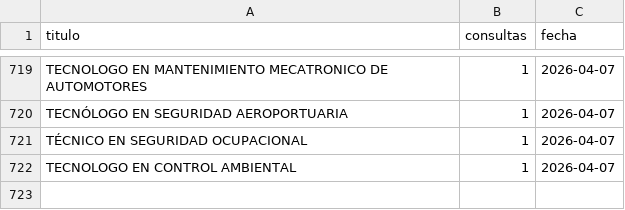
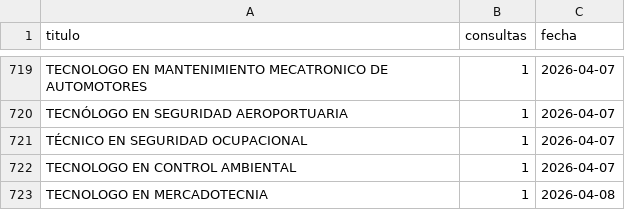
Before and after one commit to usanjosedocumentos-svg/validatitulos, a CSV file: consultas_contador.csv, drawn as a sheet; only a part is shown, gaps mark what is left out; the diff names each change by its address in the sheet, - before the commit and + after, or states it on an @@ line.

Commit message:
Consulta: TECNOLOGO EN MERCADOTECNIA

```diff
--- a/consultas_contador.csv
+++ b/consultas_contador.csv
+row 723: TECNOLOGO EN MERCADOTECNIA | 1 | 2026-04-08
```
